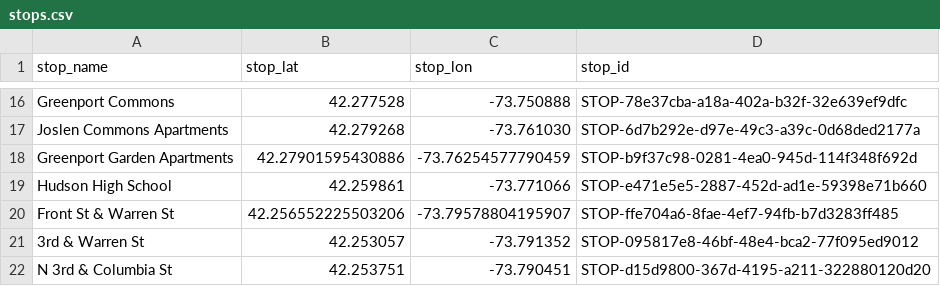
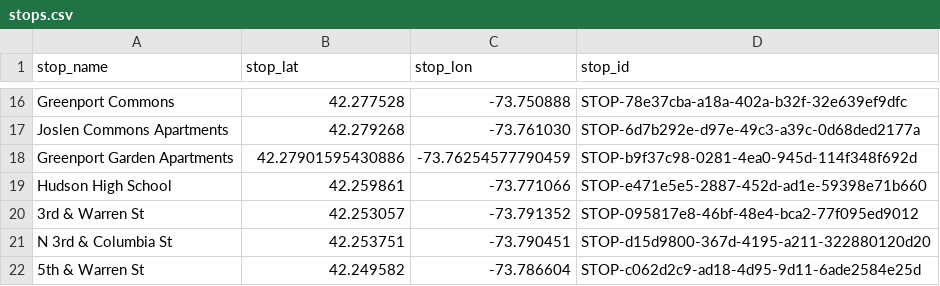
Before and after one commit to maxtkc/columbia-county-gtfs, a CSV file: stops.csv, drawn as a sheet; only a part is shown, gaps mark what is left out; the shorter side is filled out with more unchanged rows; the diff names each change by its address in the sheet, - before the commit and + after, or states it on an @@ line.

Commit message:
combine duplicate warren & front stops

```diff
--- a/stops.csv
+++ b/stops.csv
-row 20: Front St & Warren St | 42.256552225503206 | -73.79578804195907 | STOP-ffe704a6-8fae-4ef7-94fb-b7d3283ff485
```
Also changed, not shown: 1 other file.
